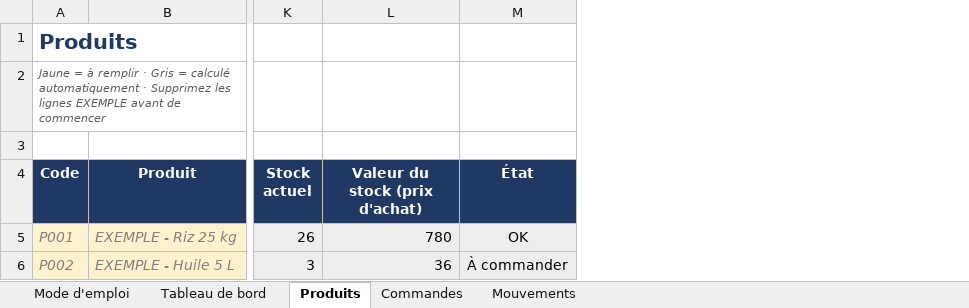
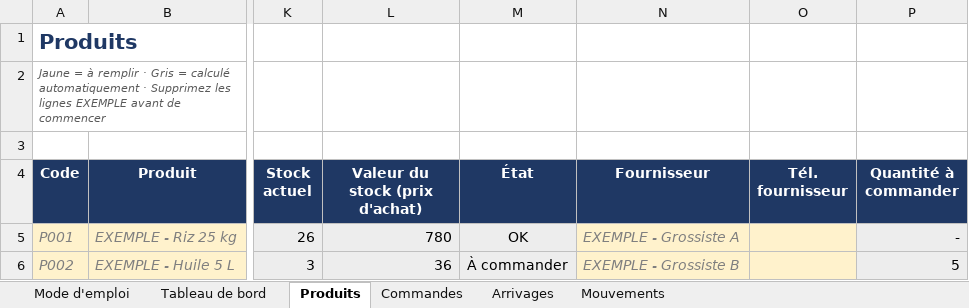
Before and after one commit to Mike1272-Bus/Mike1272-Bus, an Excel workbook: produits/templates-entreprises/automatisation-n8n/gestion_de_stock_auto.xlsx, sheet Produits, drawn as a sheet; only a part is shown, gaps mark what is left out; values as stored, in another font and other column widths than the file's, no borders; conditional formats not drawn; the diff names each change by its address in the sheet, - before the commit and + after, or states it on an @@ line.

```diff
--- a/produits/templates-entreprises/automatisation-n8n/gestion_de_stock_auto.xlsx (sheet Produits)
+++ b/produits/templates-entreprises/automatisation-n8n/gestion_de_stock_auto.xlsx (sheet Produits)
+sheet tab: Arrivages
+column N (Fournisseur), rows 5-6: EXEMPLE - Grossiste A | EXEMPLE - Grossiste B
+column O (Tél. fournisseur), empty
+column P (Quantité à commander), rows 5-6: - | 5
```
Also changed, not shown: sheet Mode d'emploi, sheet Mouvements, formulas that keep their value, produits/templates-entreprises/gestion_de_stock.xlsx, 11 other files.
